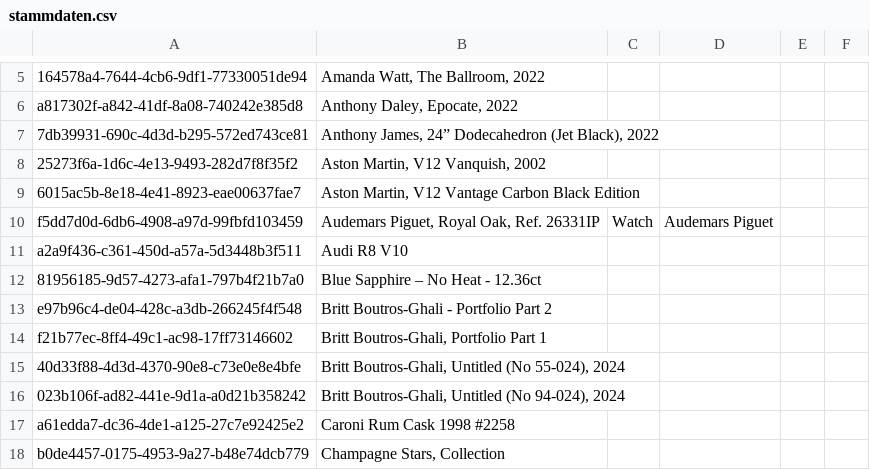
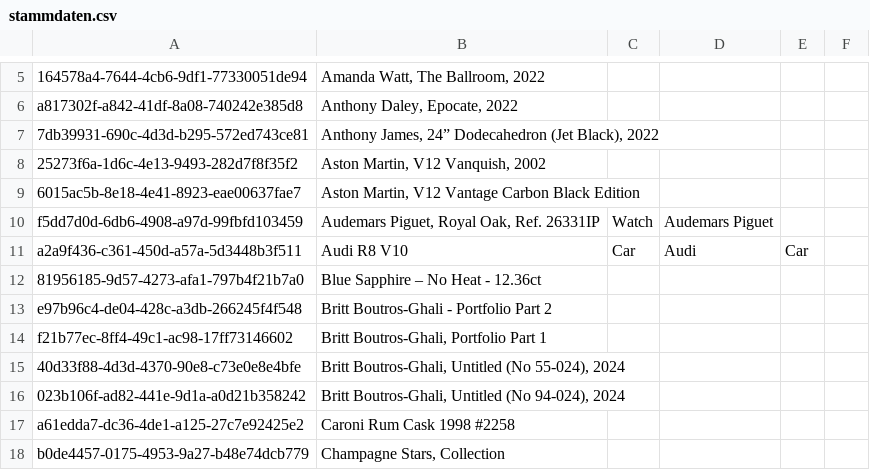
Before and after one commit to Munotstadt/splintdatacollector, a CSV file: data/stammdaten.csv, drawn as a sheet; only a part is shown, gaps mark what is left out.

Commit message:
Stammdaten aktualisiert – 30.07.2026 13:16:44

```diff
--- a/data/stammdaten.csv
+++ b/data/stammdaten.csv
@@ -10,3 +10,3 @@ a817302f-a842-41df-8a08-740242e385d8,"Anthony Daley, Epocate, 2022",,,,
 f5dd7d0d-6db6-4908-a97d-99fbfd103459,"Audemars Piguet, Royal Oak, Ref. 26331IP",Watch,Audemars Piguet,,
-a2a9f436-c361-450d-a57a-5d3448b3f511,Audi R8 V10,,,,
+a2a9f436-c361-450d-a57a-5d3448b3f511,Audi R8 V10,Car,Audi,Car,
 81956185-9d57-4273-afa1-797b4f21b7a0,Blue Sapphire  – No Heat - 12.36ct,,,,
```
